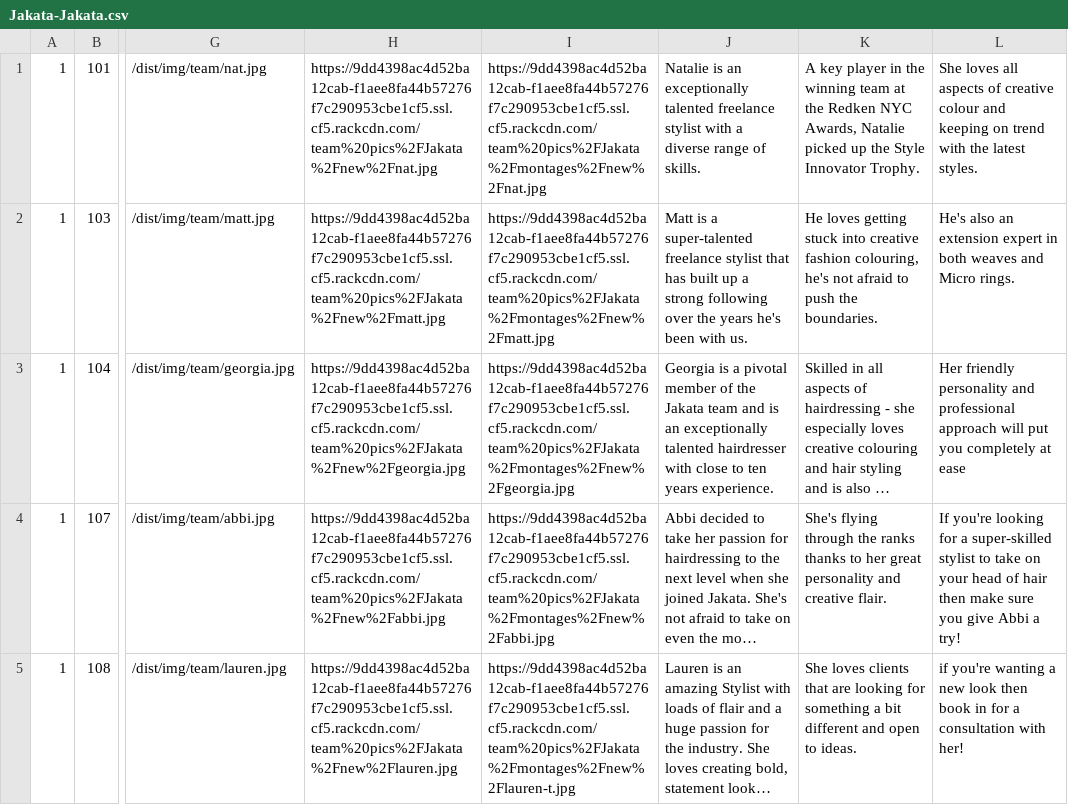
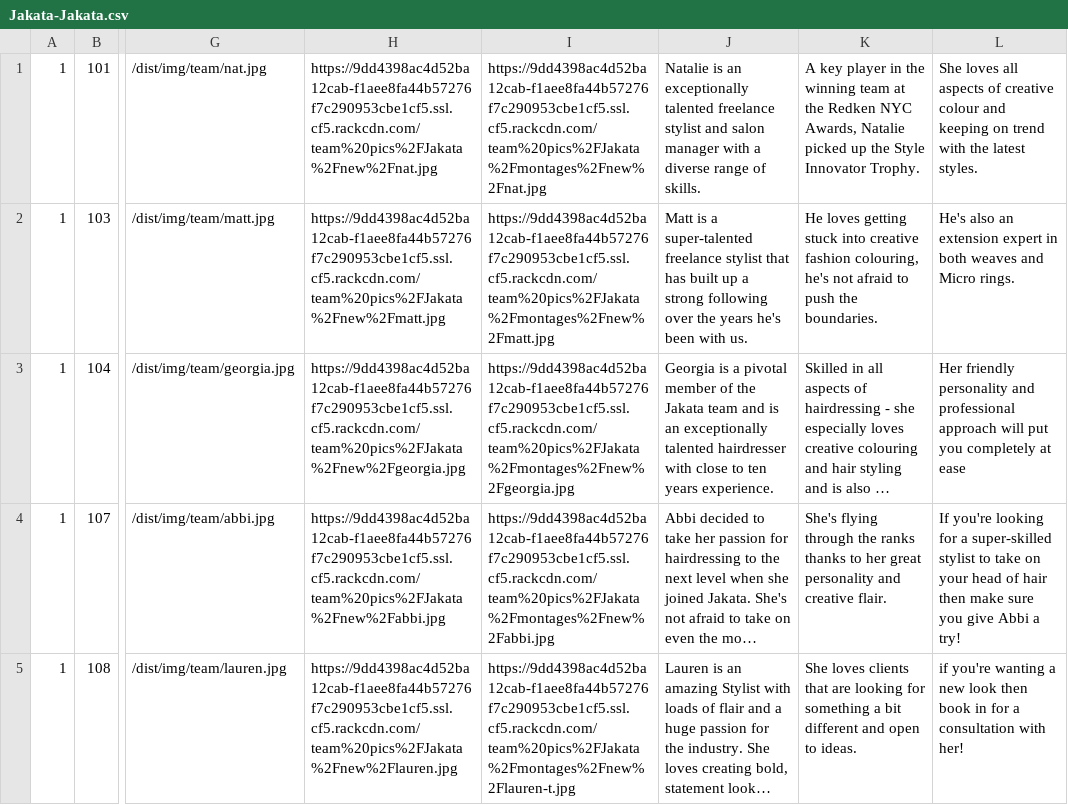
Before and after one commit to araquach/pk20, a CSV file: data/csv/team_members/Jakata-Jakata.csv, drawn as a sheet; only a part is shown, gaps mark what is left out; long unchanged cells end in …; the diff names each change by its address in the sheet, - before the commit and + after, or states it on an @@ line.

```diff
--- a/data/csv/team_members/Jakata-Jakata.csv
+++ b/data/csv/team_members/Jakata-Jakata.csv
-J1: …freelance stylist with a…
+J1: …freelance stylist and salon manager with a…
```
Also changed, not shown: data/csv/team_members/Base-Base.csv, data/csv/team_members/PK-PK.csv, 1 other file.
